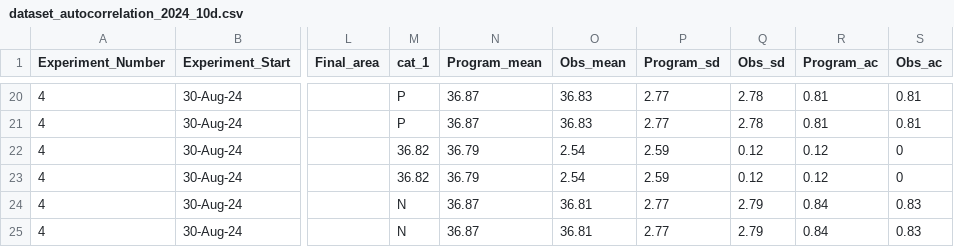
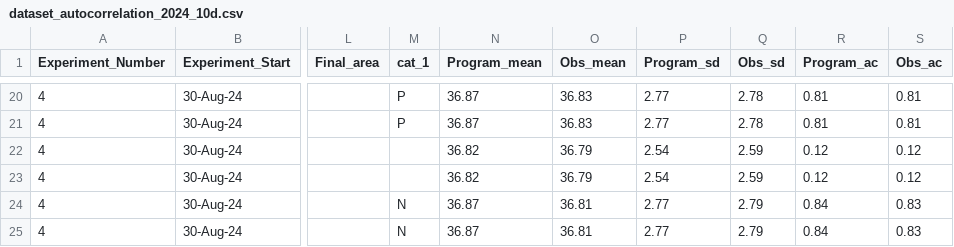
Before and after one commit to Cuddington-Lab/thermal-experiments, a CSV file: dataset_autocorrelation_2024_10d.csv, drawn as a sheet; only a part is shown, gaps mark what is left out; the diff covers the shown part only; the diff names each change by its address in the sheet, - before the commit and + after, or states it on an @@ line.

```diff
--- a/dataset_autocorrelation_2024_10d.csv
+++ b/dataset_autocorrelation_2024_10d.csv
-M22:M23 (cat_1): 36.82
+M22:M23 (cat_1): (empty)
-N22:N23 (Program_mean): 36.79
+N22:N23 (Program_mean): 36.82
-O22:O23 (Obs_mean): 2.54
+O22:O23 (Obs_mean): 36.79
-P22:P23 (Program_sd): 2.59
+P22:P23 (Program_sd): 2.54
-Q22:Q23 (Obs_sd): 0.12
+Q22:Q23 (Obs_sd): 2.59
-S22:S23 (Obs_ac): 0
+S22:S23 (Obs_ac): 0.12
```
Also changed, not shown: 62 edited cells elsewhere in this file.
